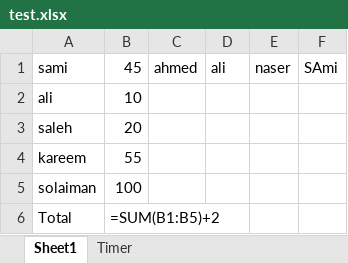
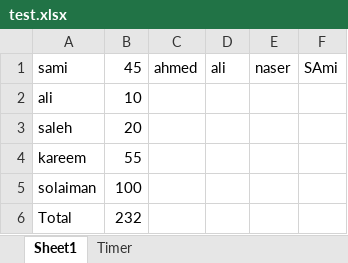
Before and after one commit to samialfattani/eQuiz, an Excel workbook: data/test.xlsx, sheet Sheet1, drawn as a sheet; values as stored, in another font and other column widths than the file's, no borders; formulas without a stored value are shown as written; the diff names each change by its address in the sheet, - before the commit and + after, or states it on an @@ line.

```diff
--- a/data/test.xlsx (sheet Sheet1)
+++ b/data/test.xlsx (sheet Sheet1)
-B6: =SUM(B1:B5)+2
+B6: 232
```
Also changed, not shown: data/example.xlsx, 41 other files.
